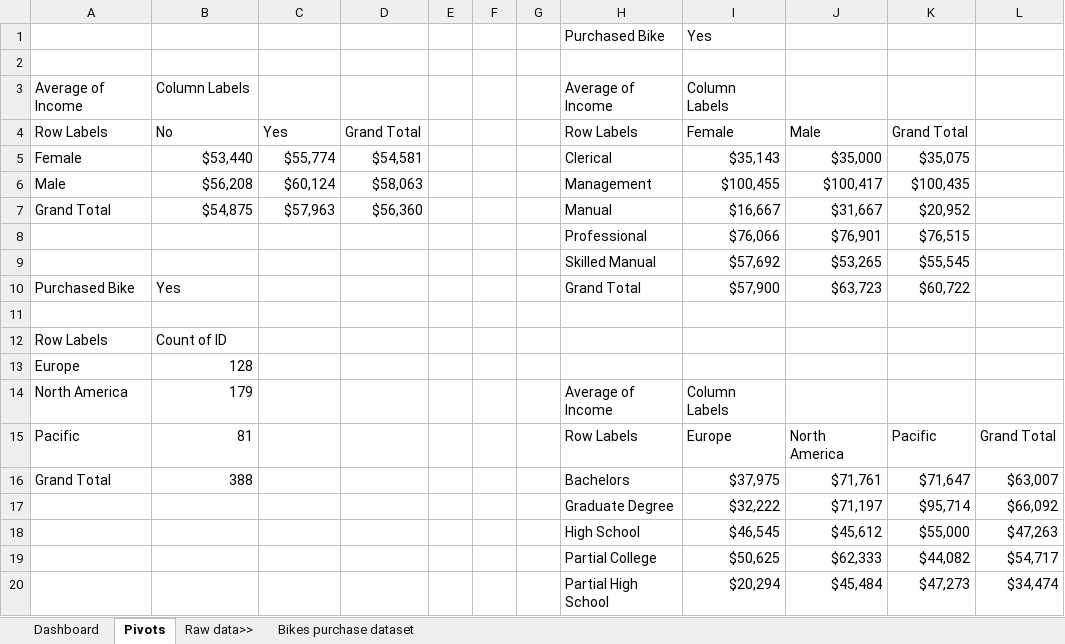
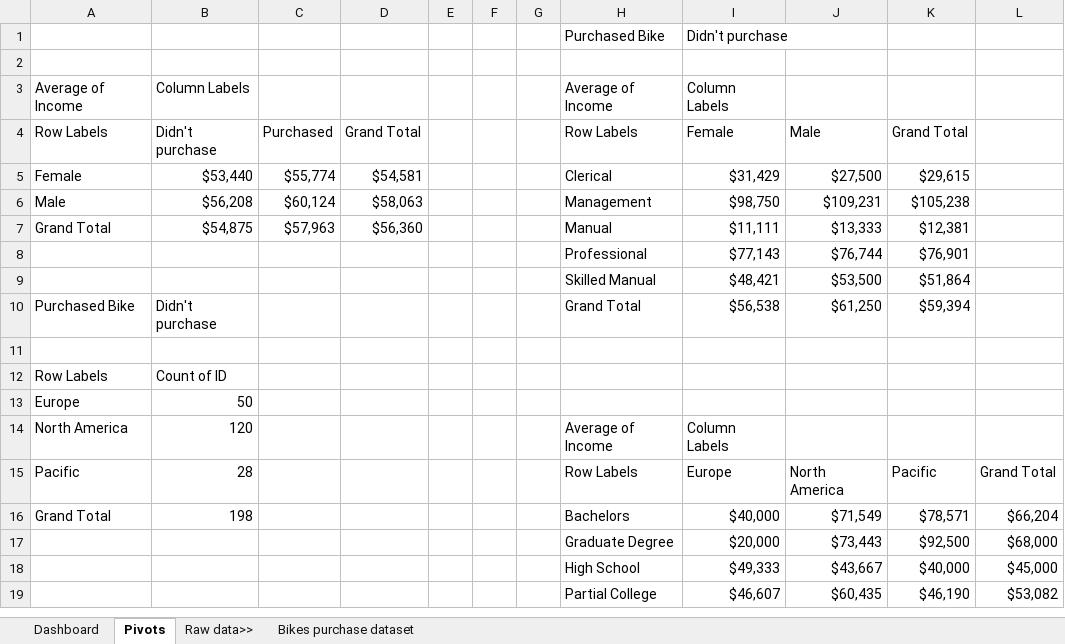
Before and after one commit to maheshcherukuri/portfolio, an Excel workbook: Excel Project_Mahesh Cherukuri.xlsx, sheet Pivots, drawn as a sheet; only a part is shown; values as stored, in another font and other column widths than the file's, no borders; removed rows and columns are numbered as before the commit, all else as after; the diff covers the shown part only; the diff names each change by its address in the sheet, - before the commit and + after, or states it on an @@ line.

```diff
--- a/Excel Project_Mahesh Cherukuri.xlsx (sheet Pivots)
+++ b/Excel Project_Mahesh Cherukuri.xlsx (sheet Pivots)
-I1: Yes
+I1: Didn't purchase
-B4: No
+B4: Didn't purchase
-C4: Yes
+C4: Purchased
-I5: $35,143
+I5: $31,429
-J5: $35,000
+J5: $27,500
-K5: $35,075
+K5: $29,615
-I6: $100,455
+I6: $98,750
-J6: $100,417
+J6: $109,231
-K6: $100,435
+K6: $105,238
-I7: $16,667
+I7: $11,111
-J7: $31,667
+J7: $13,333
-K7: $20,952
+K7: $12,381
-row 8:  |  |  |  |  |  |  | Professional | $76,066 | $76,901 | $76,515
-row 9:  |  |  |  |  |  |  | Skilled Manual | $57,692 | $53,265 | $55,545
+row 8:  |  |  |  |  |  |  | Professional | $77,143 | $76,744 | $76,901
+row 9:  |  |  |  |  |  |  | Skilled Manual | $48,421 | $53,500 | $51,864
-B10: Yes
+B10: Didn't purchase
-I10: $57,900
+I10: $56,538
-J10: $63,723
+J10: $61,250
-K10: $60,722
+K10: $59,394
-B13: 128
+B13: 50
-B14: 179
+B14: 120
-B15: 81
+B15: 28
-row 16: Grand Total | 388 |  |  |  |  |  | Bachelors | $37,975 | $71,761 | $71,647 | $63,007
-row 17:  |  |  |  |  |  |  | Graduate Degree | $32,222 | $71,197 | $95,714 | $66,092
-row 18:  |  |  |  |  |  |  | High School | $46,545 | $45,612 | $55,000 | $47,263
-row 19:  |  |  |  |  |  |  | Partial College | $50,625 | $62,333 | $44,082 | $54,717
-row 20:  |  |  |  |  |  |  | Partial High School | $20,294 | $45,484 | $47,273 | $34,474
+row 16: Grand Total | 198 |  |  |  |  |  | Bachelors | $40,000 | $71,549 | $78,571 | $66,204
+row 17:  |  |  |  |  |  |  | Graduate Degree | $20,000 | $73,443 | $92,500 | $68,000
+row 18:  |  |  |  |  |  |  | High School | $49,333 | $43,667 | $40,000 | $45,000
+row 19:  |  |  |  |  |  |  | Partial College | $46,607 | $60,435 | $46,190 | $53,082
```
Also changed, not shown: 1 added row and 8 edited cells elsewhere in this sheet, sheet Bikes purchase dataset, charts or pictures.
